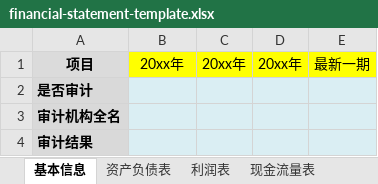
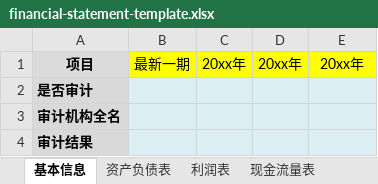
Before and after one commit to Honeysucklekle/financial-statement-entry-skill, an Excel workbook: template/financial-statement-template.xlsx, sheet 基本信息, drawn as a sheet; values as stored, in another font and other column widths than the file's, no borders; the diff names each change by its address in the sheet, - before the commit and + after, or states it on an @@ line.

```diff
--- a/template/financial-statement-template.xlsx (sheet 基本信息)
+++ b/template/financial-statement-template.xlsx (sheet 基本信息)
-B1: 20xx年
+B1: 最新一期
-E1: 最新一期
+E1: 20xx年
```
Also changed, not shown: sheet 主要财务指标, sheet 资产负债表, sheet 利润表, sheet 现金流量表, sheet 补充资料表, other sheet tabs, formulas that keep their value.
